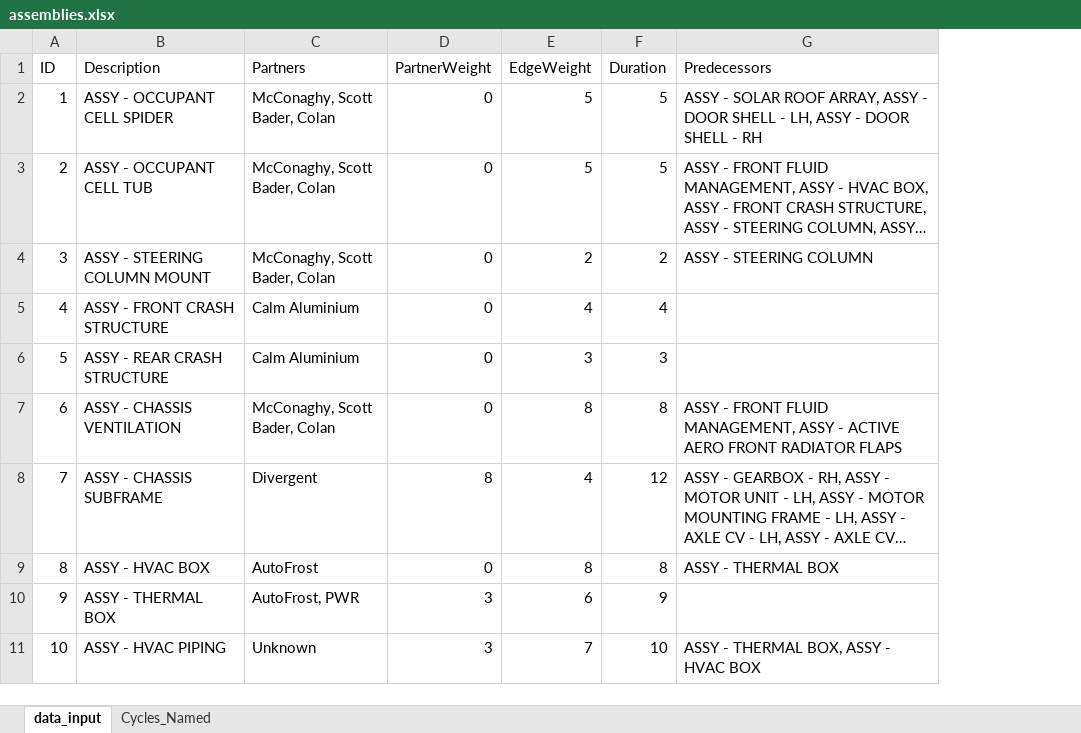
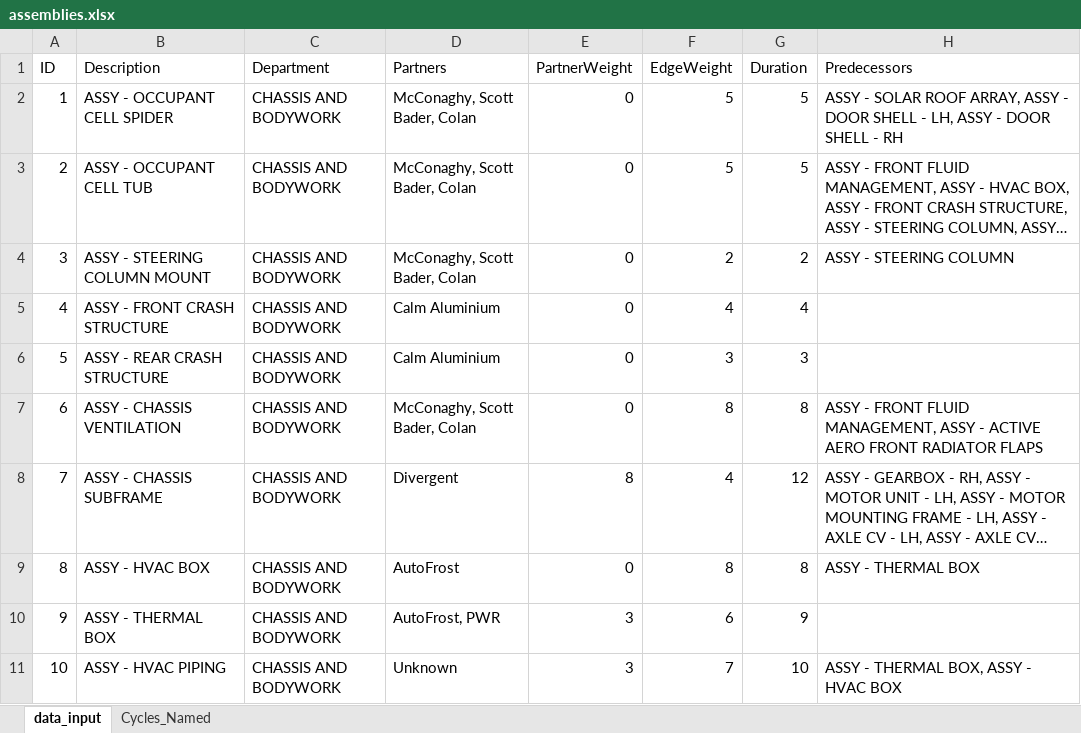
Before and after one commit to JimmyC41/SunswiftTimeline, an Excel workbook: data/assemblies.xlsx, sheet data_input, drawn as a sheet; only a part is shown; long unchanged cells end in …; values as stored, in another font and other column widths than the file's, no borders; the diff covers the shown part only; the diff names each change by its address in the sheet, - before the commit and + after, or states it on an @@ line.

Commit message:
Updated data to include Dept info, updated v1 code to include a per department view of assembies ordered by earliest start, added gitignore for any output files

```diff
--- a/data/assemblies.xlsx (sheet data_input)
+++ b/data/assemblies.xlsx (sheet data_input)
+column C (Department), rows 2-11: all CHASSIS AND BODYWORK
```
Also changed, not shown: 37 edited cells and cell formats elsewhere in this sheet, formulas that keep their value, 22 other files.
